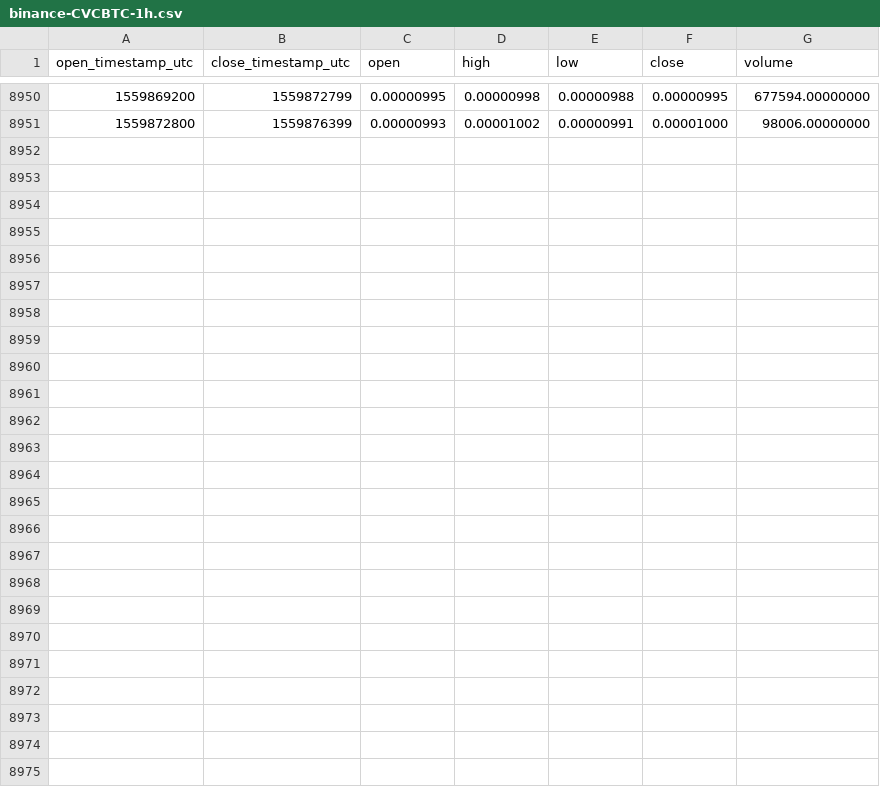
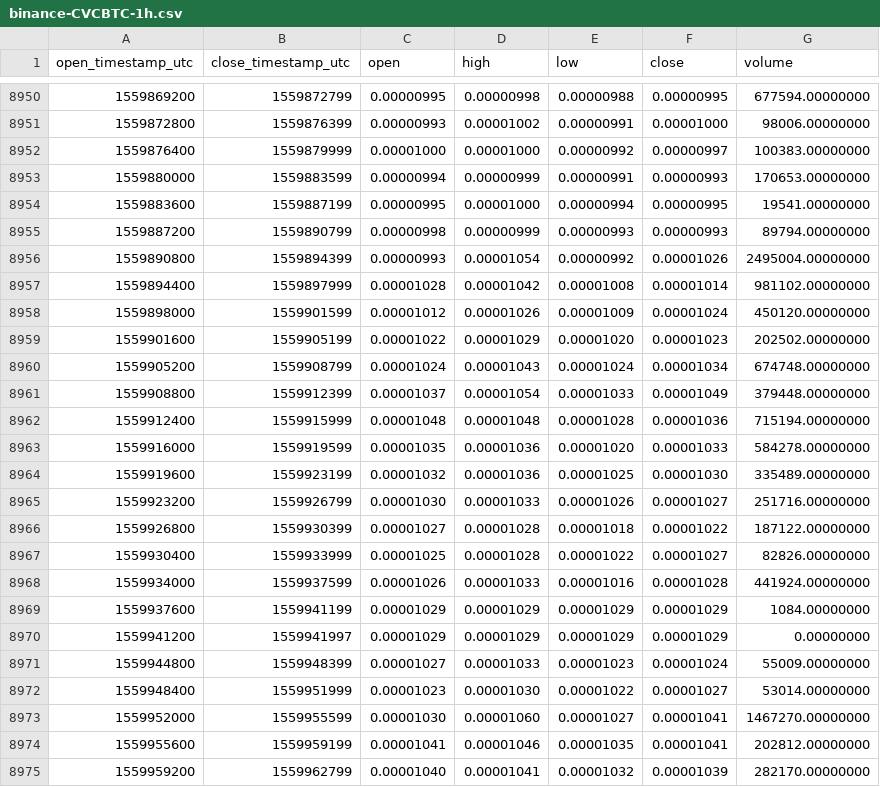
Before and after one commit to cryptobigbro/binance-CVCBTC, a CSV file: binance-CVCBTC-1h.csv, drawn as a sheet; only a part is shown, gaps mark what is left out; the diff names each change by its address in the sheet, - before the commit and + after, or states it on an @@ line.

Commit message:
Update OHLCV data.

```diff
--- a/binance-CVCBTC-1h.csv
+++ b/binance-CVCBTC-1h.csv
+row 8952: 1559876400 | 1559879999 | 0.00001000 | 0.00001000 | 0.00000992 | 0.00000997 | 100383.00000000
+row 8953: 1559880000 | 1559883599 | 0.00000994 | 0.00000999 | 0.00000991 | 0.00000993 | 170653.00000000
+row 8954: 1559883600 | 1559887199 | 0.00000995 | 0.00001000 | 0.00000994 | 0.00000995 | 19541.00000000
+row 8955: 1559887200 | 1559890799 | 0.00000998 | 0.00000999 | 0.00000993 | 0.00000993 | 89794.00000000
+row 8956: 1559890800 | 1559894399 | 0.00000993 | 0.00001054 | 0.00000992 | 0.00001026 | 2495004.00000000
+row 8957: 1559894400 | 1559897999 | 0.00001028 | 0.00001042 | 0.00001008 | 0.00001014 | 981102.00000000
+row 8958: 1559898000 | 1559901599 | 0.00001012 | 0.00001026 | 0.00001009 | 0.00001024 | 450120.00000000
+row 8959: 1559901600 | 1559905199 | 0.00001022 | 0.00001029 | 0.00001020 | 0.00001023 | 202502.00000000
+row 8960: 1559905200 | 1559908799 | 0.00001024 | 0.00001043 | 0.00001024 | 0.00001034 | 674748.00000000
+row 8961: 1559908800 | 1559912399 | 0.00001037 | 0.00001054 | 0.00001033 | 0.00001049 | 379448.00000000
+row 8962: 1559912400 | 1559915999 | 0.00001048 | 0.00001048 | 0.00001028 | 0.00001036 | 715194.00000000
+row 8963: 1559916000 | 1559919599 | 0.00001035 | 0.00001036 | 0.00001020 | 0.00001033 | 584278.00000000
+row 8964: 1559919600 | 1559923199 | 0.00001032 | 0.00001036 | 0.00001025 | 0.00001030 | 335489.00000000
+row 8965: 1559923200 | 1559926799 | 0.00001030 | 0.00001033 | 0.00001026 | 0.00001027 | 251716.00000000
+row 8966: 1559926800 | 1559930399 | 0.00001027 | 0.00001028 | 0.00001018 | 0.00001022 | 187122.00000000
+row 8967: 1559930400 | 1559933999 | 0.00001025 | 0.00001028 | 0.00001022 | 0.00001027 | 82826.00000000
+row 8968: 1559934000 | 1559937599 | 0.00001026 | 0.00001033 | 0.00001016 | 0.00001028 | 441924.00000000
+row 8969: 1559937600 | 1559941199 | 0.00001029 | 0.00001029 | 0.00001029 | 0.00001029 | 1084.00000000
+row 8970: 1559941200 | 1559941997 | 0.00001029 | 0.00001029 | 0.00001029 | 0.00001029 | 0.00000000
+row 8971: 1559944800 | 1559948399 | 0.00001027 | 0.00001033 | 0.00001023 | 0.00001024 | 55009.00000000
+row 8972: 1559948400 | 1559951999 | 0.00001023 | 0.00001030 | 0.00001022 | 0.00001027 | 53014.00000000
+row 8973: 1559952000 | 1559955599 | 0.00001030 | 0.00001060 | 0.00001027 | 0.00001041 | 1467270.00000000
+row 8974: 1559955600 | 1559959199 | 0.00001041 | 0.00001046 | 0.00001035 | 0.00001041 | 202812.00000000
+row 8975: 1559959200 | 1559962799 | 0.00001040 | 0.00001041 | 0.00001032 | 0.00001039 | 282170.00000000
```
Also changed, not shown: binance-CVCBTC-1d.csv.
